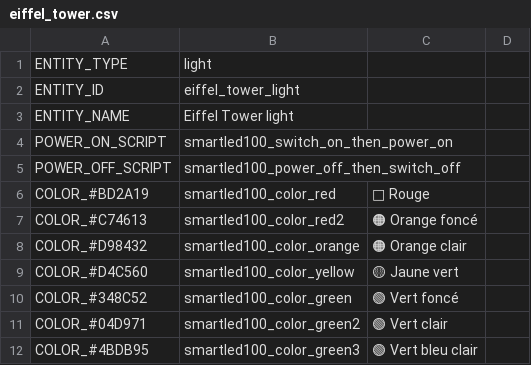
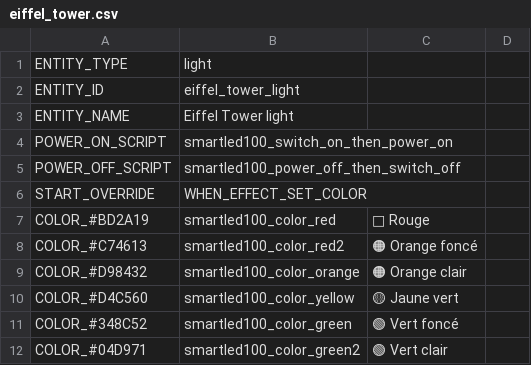
Before and after one commit to cgu-tech/ha-zero-hid, a CSV file: client/scripts/eiffel_tower.csv, drawn as a sheet; only a part is shown; the shorter side is filled out with more unchanged rows.

Commit message:
Add color and standard effects capabilites into light generated by entities generator

```diff
--- a/client/scripts/eiffel_tower.csv
+++ b/client/scripts/eiffel_tower.csv
@@ -5,2 +5,3 @@ POWER_ON_SCRIPT,smartled100_switch_on_then_power_on
 POWER_OFF_SCRIPT,smartled100_power_off_then_switch_off
+START_OVERRIDE,WHEN_EFFECT_SET_COLOR
 COLOR_#BD2A19,smartled100_color_red,🔴 Rouge
```
Also changed, not shown: 1 other file.
